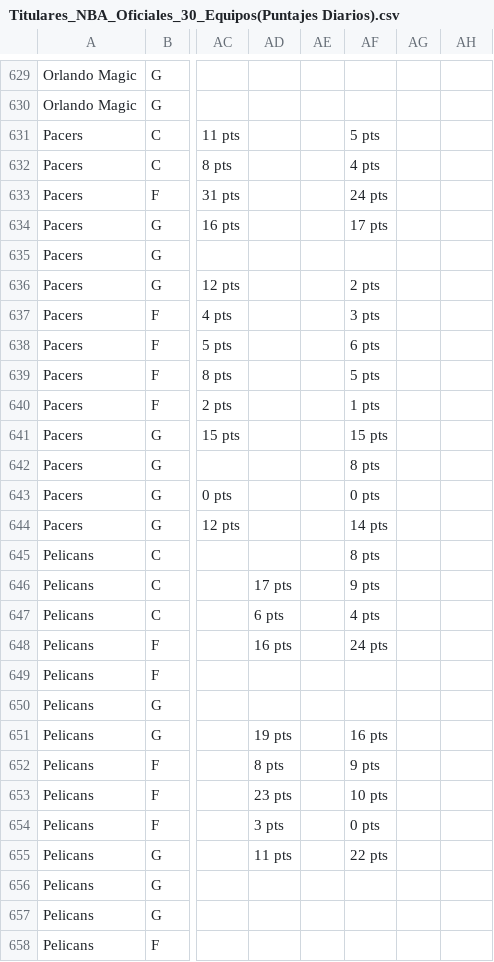
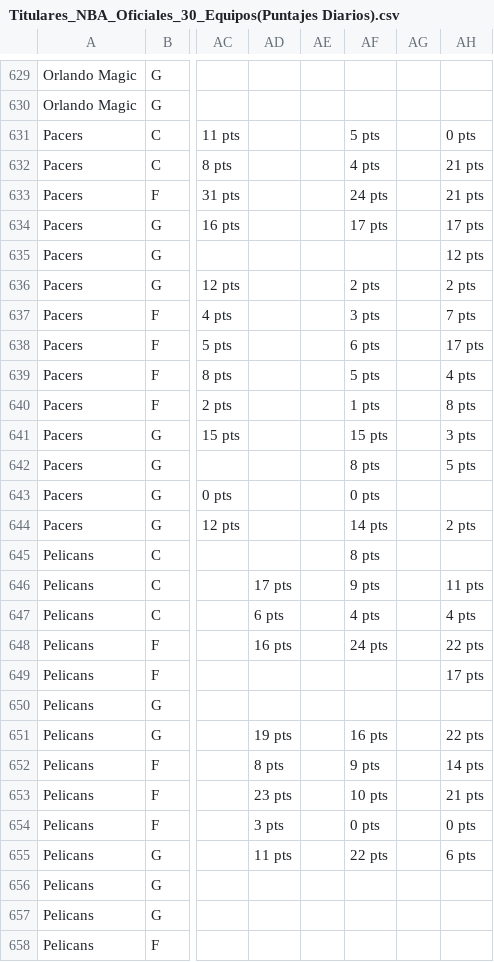
Before and after one commit to granpapiangel-beep/Modelo-autonomo, a CSV file: Titulares_NBA_Oficiales_30_Equipos(Puntajes Diarios).csv, drawn as a sheet; only a part is shown, gaps mark what is left out; the diff covers the shown part only; the diff names each change by its address in the sheet, - before the commit and + after, or states it on an @@ line.

```diff
--- a/Titulares_NBA_Oficiales_30_Equipos(Puntajes Diarios).csv
+++ b/Titulares_NBA_Oficiales_30_Equipos(Puntajes Diarios).csv
-AH631: (empty)
+AH631: 0 pts
-AH632:AH633: (empty)
+AH632:AH633: 21 pts
-AH634: (empty)
+AH634: 17 pts
-AH635: (empty)
+AH635: 12 pts
-AH636: (empty)
+AH636: 2 pts
-AH637: (empty)
+AH637: 7 pts
-AH638: (empty)
+AH638: 17 pts
-AH639: (empty)
+AH639: 4 pts
-AH640: (empty)
+AH640: 8 pts
-AH641: (empty)
+AH641: 3 pts
-AH642: (empty)
+AH642: 5 pts
-AH644: (empty)
+AH644: 2 pts
-AH646: (empty)
+AH646: 11 pts
-AH647: (empty)
+AH647: 4 pts
-AH648: (empty)
+AH648: 22 pts
-AH649: (empty)
+AH649: 17 pts
-AH651: (empty)
+AH651: 22 pts
-AH652: (empty)
+AH652: 14 pts
-AH653: (empty)
+AH653: 21 pts
-AH654: (empty)
+AH654: 0 pts
-AH655: (empty)
+AH655: 6 pts
```
Also changed, not shown: 160 edited cells elsewhere in this file, historial_evaluaciones_nba.csv, 1 other file.
